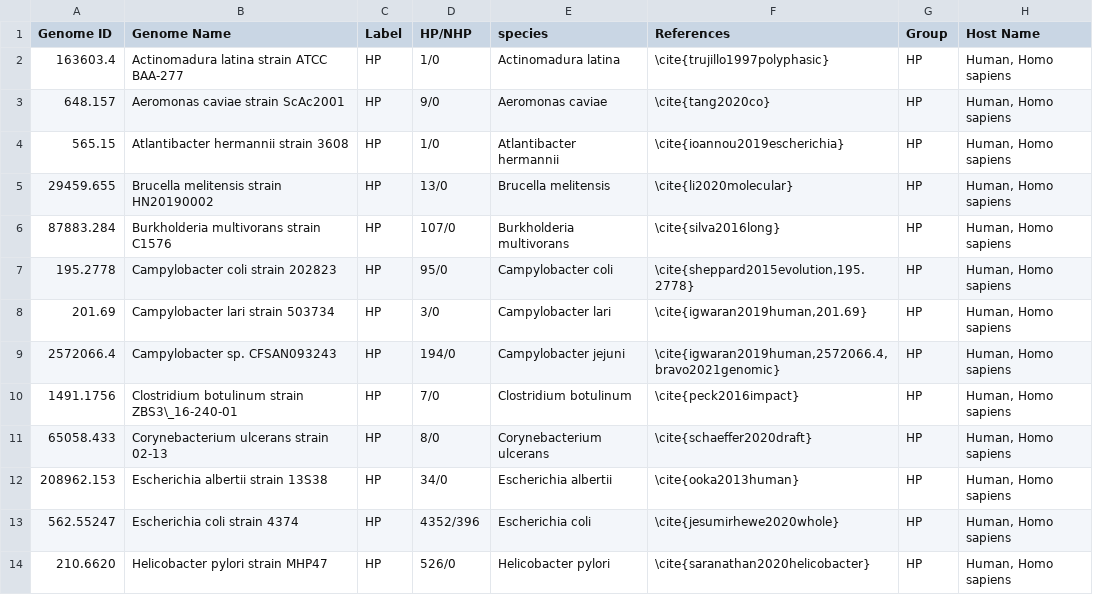
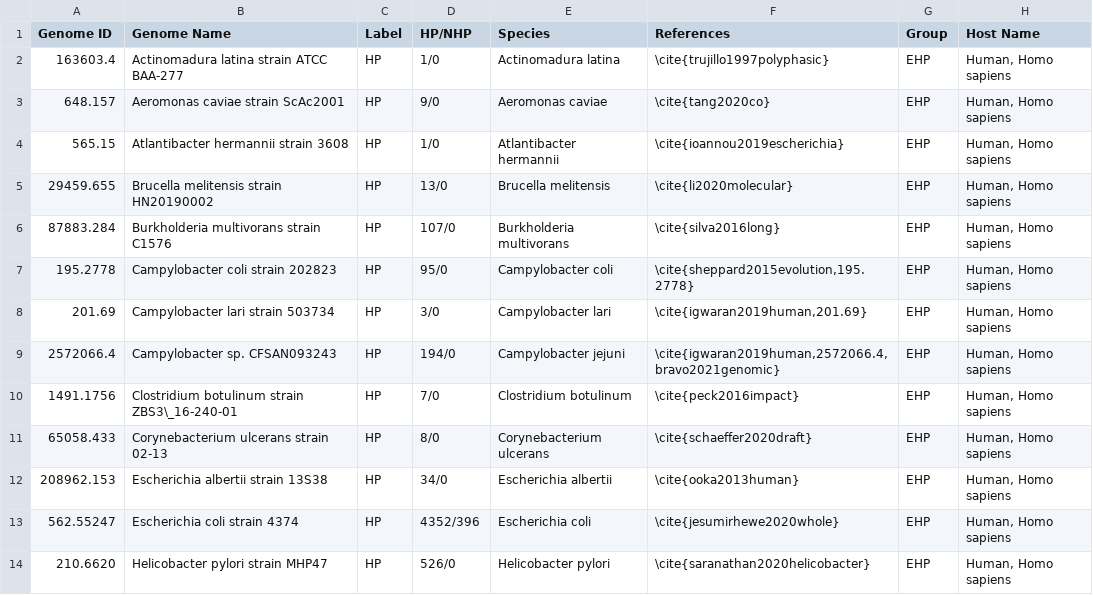
Before and after one commit to shakedna1/wspc_rep, a CSV file: Data/test_genomes_verified.csv, drawn as a sheet; only a part is shown; the diff covers the shown part only; the diff names each change by its address in the sheet, - before the commit and + after, or states it on an @@ line.

Commit message:
Change HP and NHP groups to EHP and ENHP

```diff
--- a/Data/test_genomes_verified.csv
+++ b/Data/test_genomes_verified.csv
-E1: species
+E1: Species
-G2:G14 (Group): HP
+G2:G14 (Group): EHP
```
Also changed, not shown: 73 edited cells elsewhere in this file.
